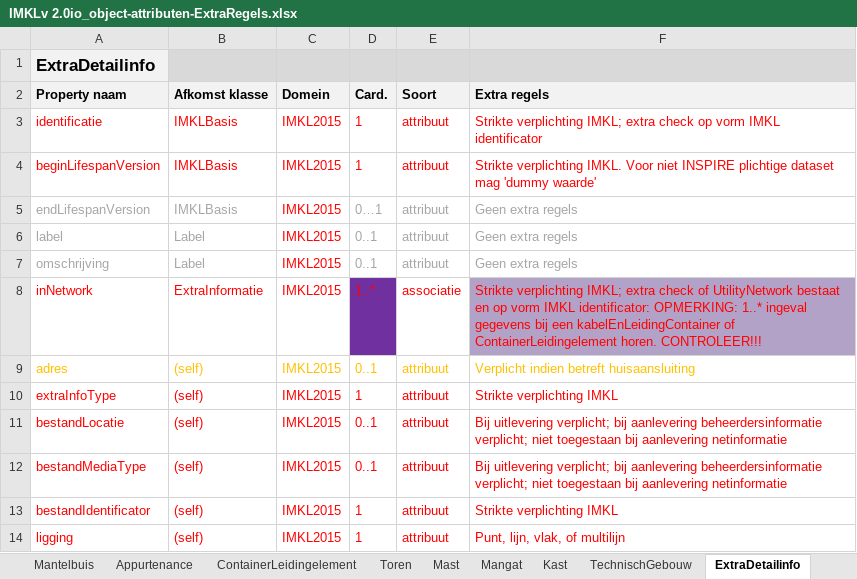
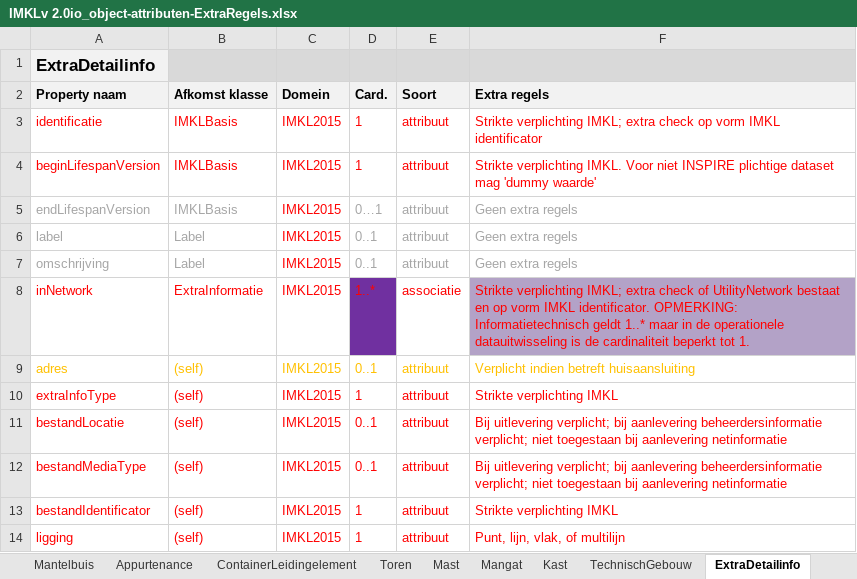
Before and after one commit to Geonovum/imkl2015-review, an Excel workbook: IMKL2.x/3. extraregels/IMKLv 2.0io_object-attributen-ExtraRegels.xlsx, sheet ExtraDetailinfo, drawn as a sheet; values as stored, in another font and other column widths than the file's, no borders; the diff names each change by its address in the sheet, - before the commit and + after, or states it on an @@ line.

```diff
--- a/IMKL2.x/3. extraregels/IMKLv 2.0io_object-attributen-ExtraRegels.xlsx (sheet ExtraDetailinfo)
+++ b/IMKL2.x/3. extraregels/IMKLv 2.0io_object-attributen-ExtraRegels.xlsx (sheet ExtraDetailinfo)
-F8 (Extra regels): …vorm IMKL identificator: OPMERKING: 1..* ingeval gegevens bij een kabelEnLeidingContainer of ContainerLeidingelement horen. CONTROLEER!!!
+F8 (Extra regels): …vorm IMKL identificator. OPMERKING: Informatietechnisch geldt 1..* maar in de operationele datauitwisseling is de cardinaliteit beperkt tot 1.
```
Also changed, not shown: sheet AanduidingEisvoorzorgsmaatregel, sheet GebiedsinformatieLevering, sheet DiepteTovMaaiveld, sheet DiepteNAP, IMKL2.x/1. dataspecificatie/IMKL_Modeldoc-changelog.xlsx, 4 other files.
